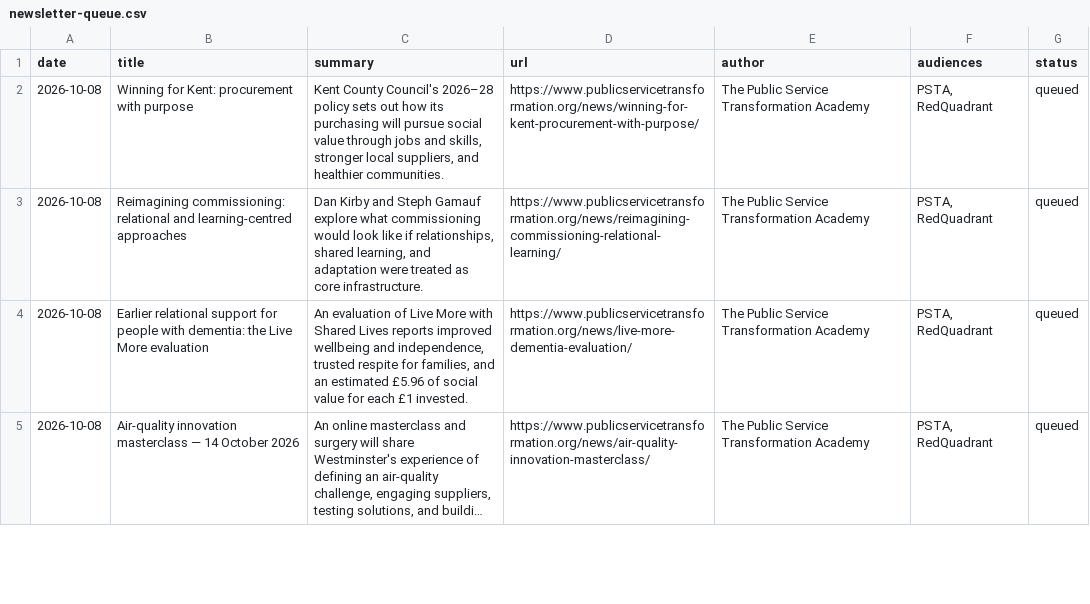
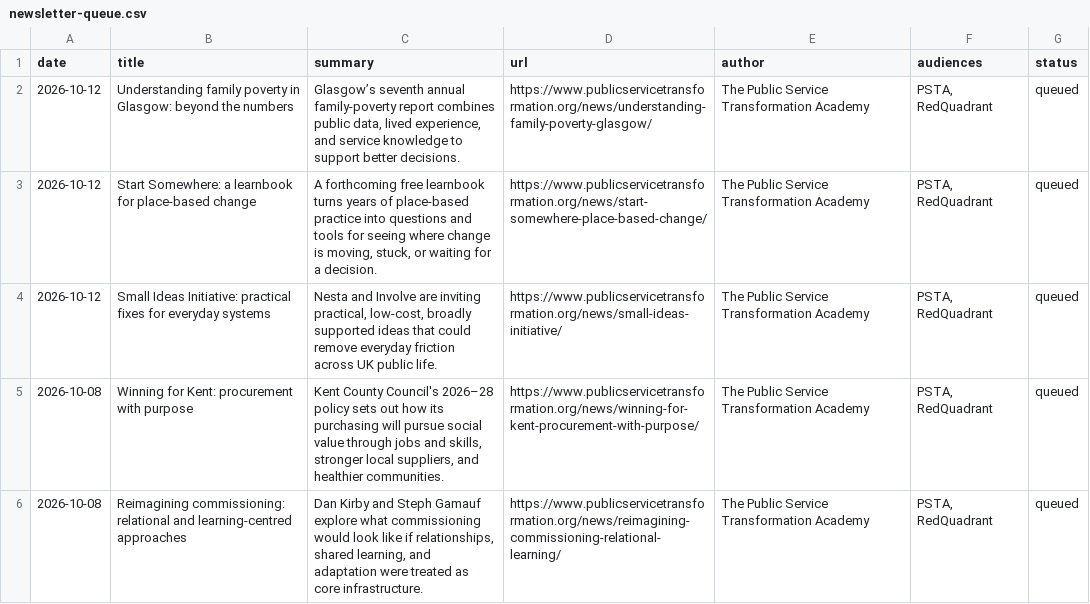
Before and after one commit to antlerboy/PSTA, a CSV file: editorial/newsletter-queue.csv, drawn as a sheet; only a part is shown; the shorter side is filled out with more unchanged rows; long unchanged cells end in ….

```diff
--- a/editorial/newsletter-queue.csv
+++ b/editorial/newsletter-queue.csv
@@ -1,2 +1,5 @@
 date,title,summary,url,author,audiences,status
+2026-10-12,Understanding family poverty in Glasgow: beyond the numbers,"Glasgow’s seventh annual family-poverty report combines public data, lived experience, and service knowledge to support better decisions.",https://www.publicservicetransformation.org/news/understanding-family-poverty-glasgow/,The Public Service Transformation Academy,"PSTA, RedQuadrant",queued
+2026-10-12,Start Somewhere: a learnbook for place-based change,"A forthcoming free learnbook turns years of place-based practice into questions and tools for seeing where change is moving, stuck, or waiting for a decision.",https://www.publicservicetransformation.org/news/start-somewhere-place-based-change/,The Public Service Transformation Academy,"PSTA, RedQuadrant",queued
+2026-10-12,Small Ideas Initiative: practical fixes for everyday systems,"Nesta and Involve are inviting practical, low-cost, broadly supported ideas that could remove everyday friction across UK public life.",https://www.publicservicetransformation.org/news/small-ideas-initiative/,The Public Service Transformation Academy,"PSTA, RedQuadrant",queued
 2026-10-08,Winning for Kent: procurement with purpose,"Kent County Council's 2026–28 policy sets out how its purchasing will pursue social value through jobs and skills, stronger local suppliers, and healthier communities.",https://www.publicservicetransformation.org/news/winning-for-kent-procurement-with-purpose/,The Public Service Transformation Academy,"PSTA, RedQuadrant",queued
```
Also changed, not shown: 1 other file.
